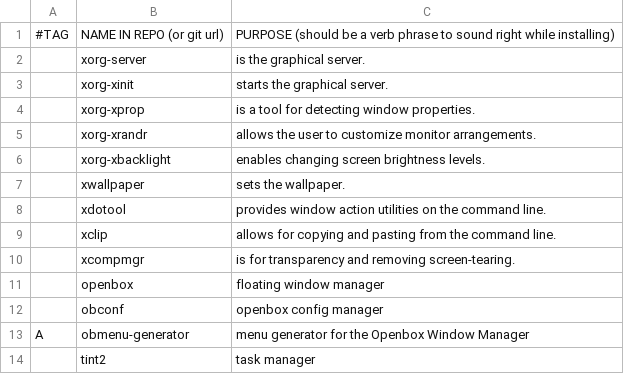
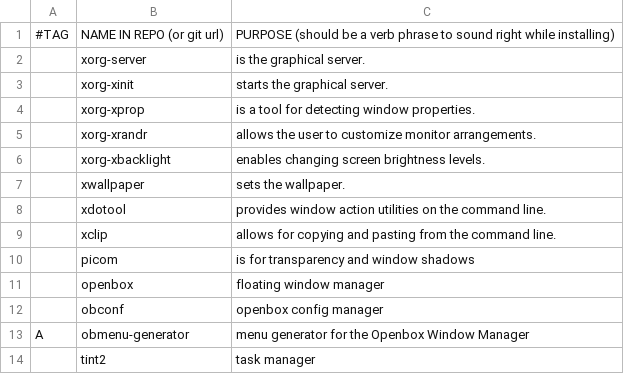
Before and after one commit to aguentepe/workconfig, a CSV file: progs.csv, drawn as a sheet; only a part is shown.

Commit message:
Replace xcompmgr with picom
xcompmgr has the issue of rendering shadows even when the windows aren't
visible anymore or don't exist anymore.

```diff
--- a/progs.csv
+++ b/progs.csv
@@ -9,3 +9,3 @@
 ,xclip,"allows for copying and pasting from the command line."
-,xcompmgr,"is for transparency and removing screen-tearing."
+,picom,"is for transparency and window shadows"
 ,openbox,"floating window manager"
```
Also changed, not shown: 1 other file.
